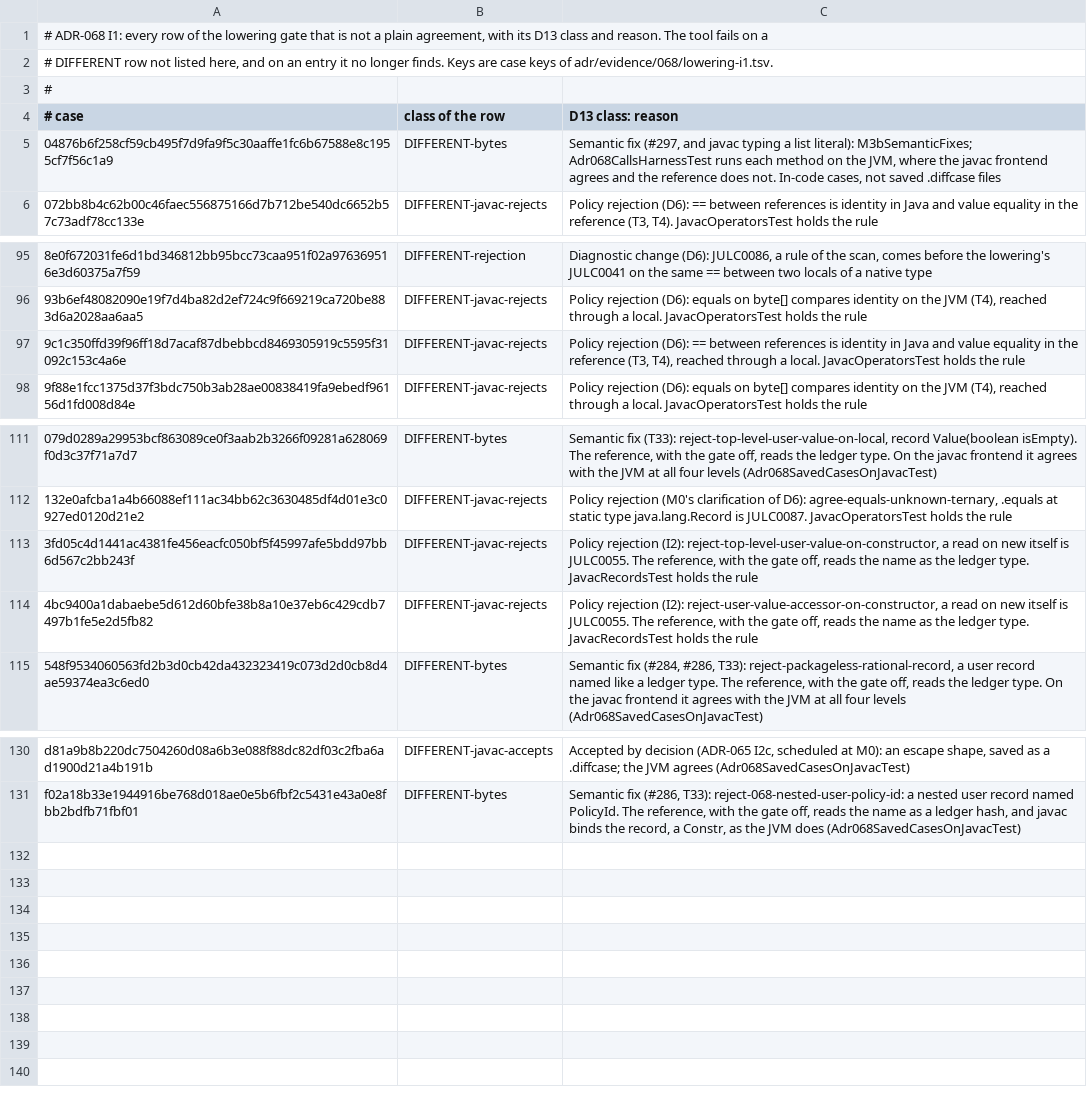
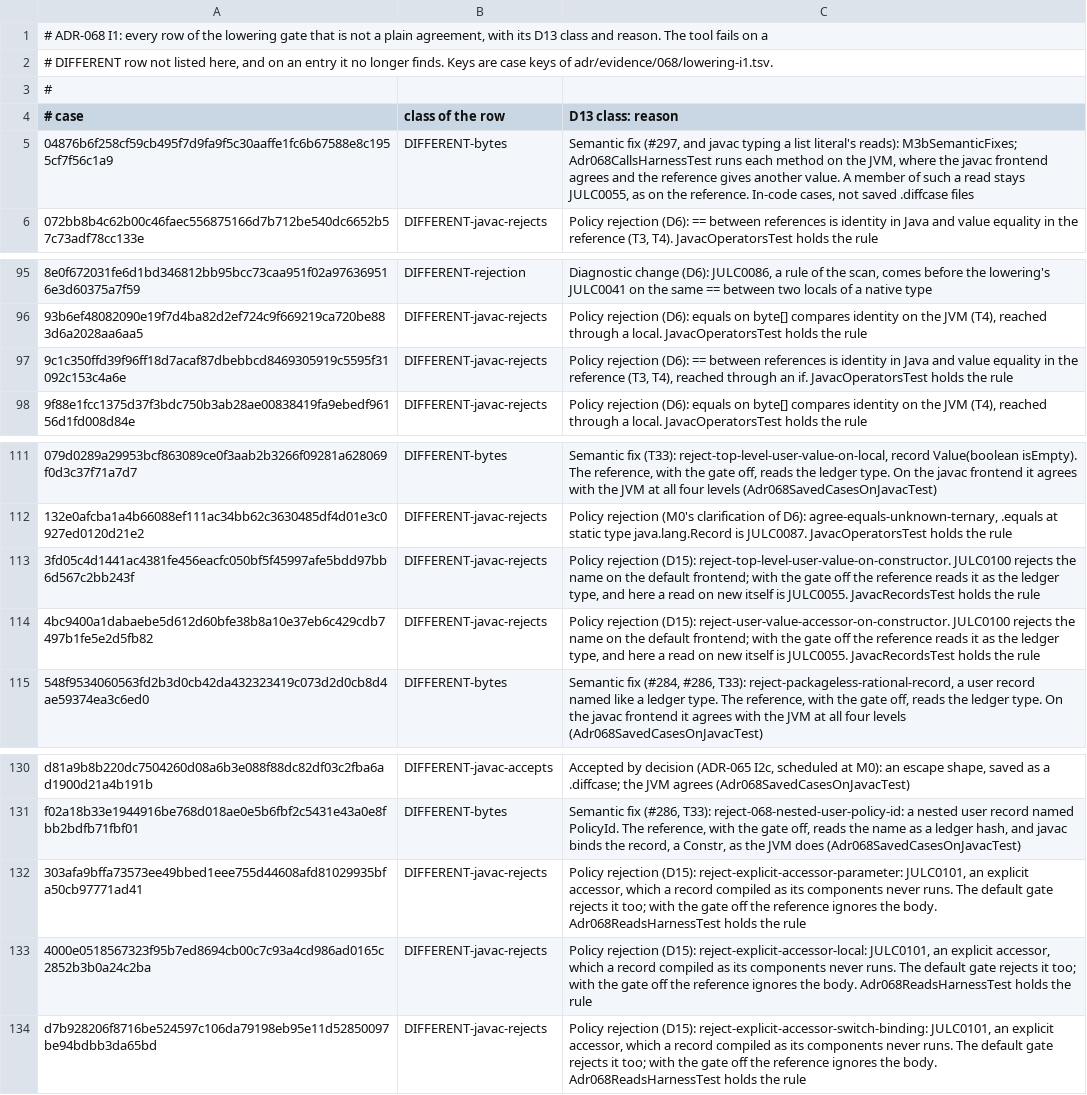
Before and after one commit to bloxbean/julc, a TSV file: adr/evidence/068/lowering-accepted-differences.tsv, drawn as a sheet; only a part is shown, gaps mark what is left out; the diff names each change by its address in the sheet, - before the commit and + after, or states it on an @@ line.

```diff
--- a/adr/evidence/068/lowering-accepted-differences.tsv
+++ b/adr/evidence/068/lowering-accepted-differences.tsv
-C5 (D13 class: reason): …a list literal): M3bSemanticFixes; Adr068CallsHarnessTest runs each method on the JVM, where the javac frontend agrees and the reference does not. In-code cases,…
+C5 (D13 class: reason): …a list literal's reads): M3bSemanticFixes; Adr068CallsHarnessTest runs each method on the JVM, where the javac frontend agrees and the reference gives another value. A member of such a read stays JULC0055, as on the reference. In-code cases,…
-C97 (D13 class: reason): …reached through a local. JavacOperatorsTest holds…
+C97 (D13 class: reason): …reached through an if. JavacOperatorsTest holds…
-C113 (D13 class: reason): Policy rejection (I2): reject-top-level-user-value-on-constructor, a read on new itself is JULC0055. The reference, with the gate off, reads the name as the ledger type. JavacRecordsTest holds…
+C113 (D13 class: reason): Policy rejection (D15): reject-top-level-user-value-on-constructor. JULC0100 rejects the name on the default frontend; with the gate off the reference reads it as the ledger type, and here a read on new itself is JULC0055. JavacRecordsTest holds…
-C114 (D13 class: reason): Policy rejection (I2): reject-user-value-accessor-on-constructor, a read on new itself is JULC0055. The reference, with the gate off, reads the name as the ledger type. JavacRecordsTest holds…
+C114 (D13 class: reason): Policy rejection (D15): reject-user-value-accessor-on-constructor. JULC0100 rejects the name on the default frontend; with the gate off the reference reads it as the ledger type, and here a read on new itself is JULC0055. JavacRecordsTest holds…
+row 132: 303afa9bffa73573ee49bbed1eee755d44608afd81029935bfa50cb97771ad41 | DIFFERENT-javac-rejects | Policy rejection (D15): reject-explicit-accessor-parameter: JULC0101, an explicit accessor, which a record compiled as its components never runs. The default gate rejects it too; with the gate off the reference ignores the body. Adr068ReadsHarnessTest holds the rule
+row 133: 4000e0518567323f95b7ed8694cb00c7c93a4cd986ad0165c2852b3b0a24c2ba | DIFFERENT-javac-rejects | Policy rejection (D15): reject-explicit-accessor-local: JULC0101, an explicit accessor, which a record compiled as its components never runs. The default gate rejects it too; with the gate off the reference ignores the body. Adr068ReadsHarnessTest holds the rule
+row 134: d7b928206f8716be524597c106da79198eb95e11d52850097be94bdbb3da65bd | DIFFERENT-javac-rejects | Policy rejection (D15): reject-explicit-accessor-switch-binding: JULC0101, an explicit accessor, which a record compiled as its components never runs. The default gate rejects it too; with the gate off the reference ignores the body. Adr068ReadsHarnessTest holds the rule
```
Also changed, not shown: adr/evidence/068/lowering-i1-totals.tsv, adr/evidence/068/m3c-accepted-differences.tsv, 1 other file.
